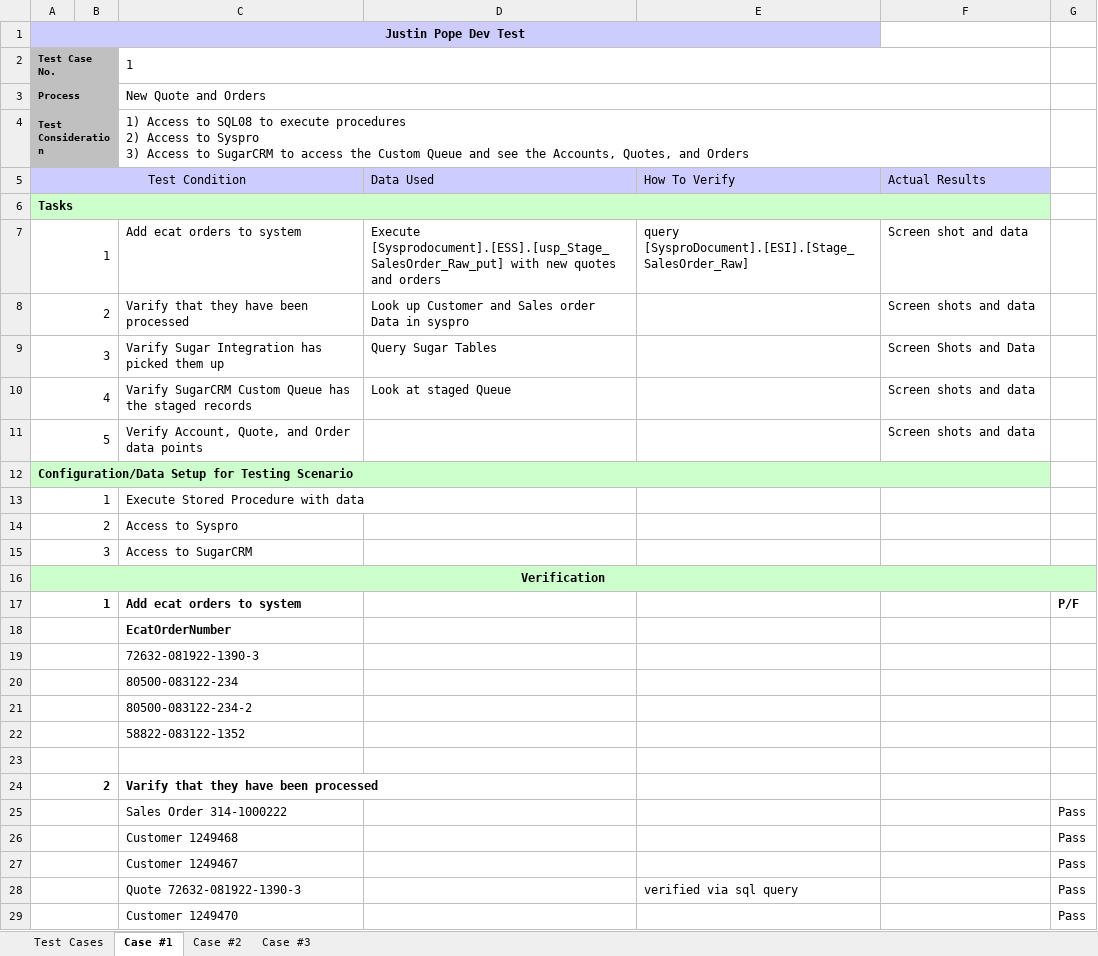
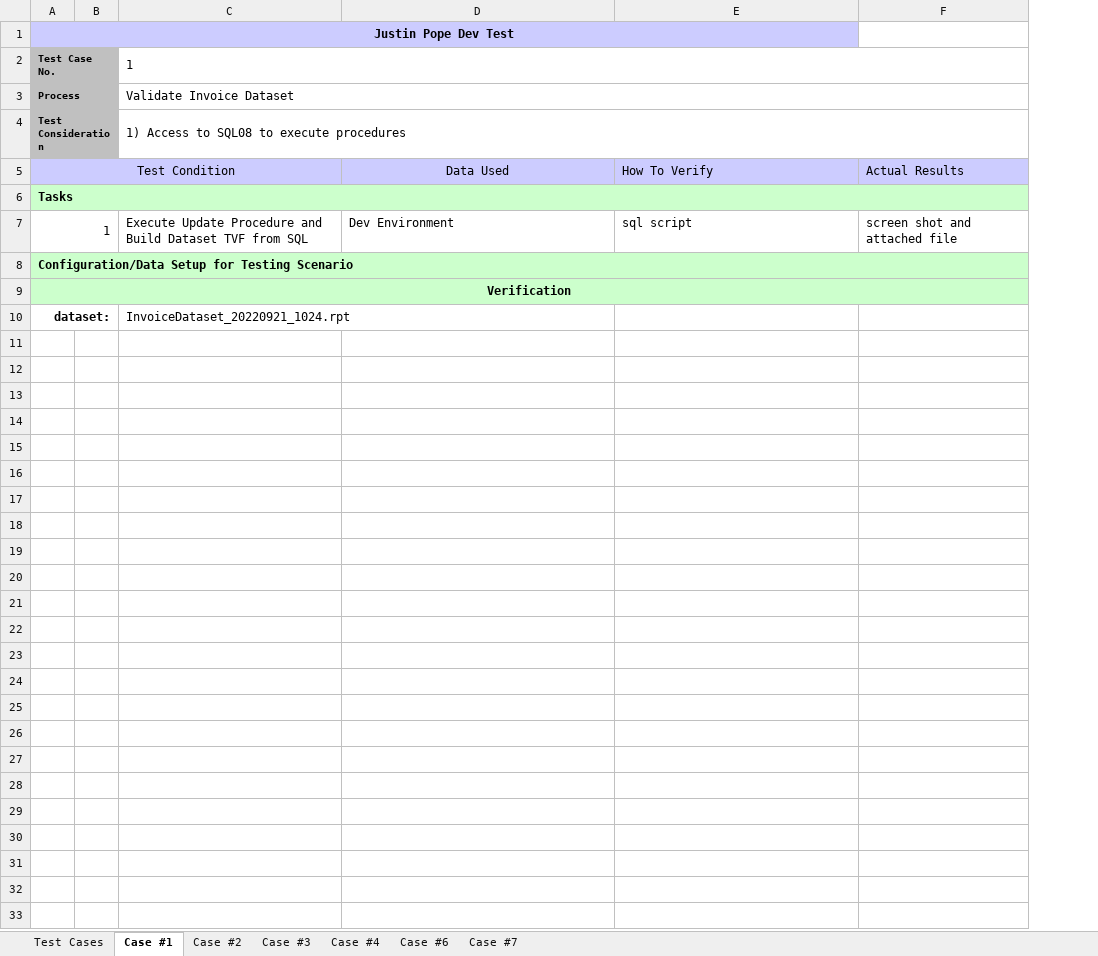
Before and after one commit to DevJustinP/WIP, an Excel workbook: Tickets/Normal Tickets/Ticket 30434/Testing/Test Plan.xlsx, sheet Case #1, drawn as a sheet; only a part is shown; values as stored, in another font and other column widths than the file's, no borders; removed rows and columns are numbered as before the commit, all else as after; ↵ is a line break in a cell; the diff covers the shown part only; the diff names each change by its address in the sheet, - before the commit and + after, or states it on an @@ line.

Commit message:
dev environment 2022-09-21 1432

```diff
--- a/Tickets/Normal Tickets/Ticket 30434/Testing/Test Plan.xlsx (sheet Case #1)
+++ b/Tickets/Normal Tickets/Ticket 30434/Testing/Test Plan.xlsx (sheet Case #1)
+sheet tab: Case #4
+sheet tab: Case #6
+sheet tab: Case #7
-column C, rows 2-7: 1 | New Quote and Orders | 1) Access to SQL08 to execute procedures ↵ 2) Access to Syspro ↵ 3) Access to SugarCRM to access the Custom Queue and see the Accounts, Quotes, and Orders |  |  | Add ecat orders to system; row 17: Add ecat orders to system
+column C, rows 2-10: 1 | Validate Invoice Dataset | 1) Access to SQL08 to execute procedures |  |  | Execute Update Procedure and Build Dataset TVF from SQL |  |  | InvoiceDataset_20220921_1024.rpt
-column G, row 17: P/F
-D5 alignment: left
+D5 alignment: center
-D7: Execute [Sysprodocument].[ESS].[usp_Stage_SalesOrder_Raw_put] with new quotes and orders
+D7: Dev Environment
-E7: query [SysproDocument].[ESI].[Stage_SalesOrder_Raw]
+E7: sql script
-F7: Screen shot and data
+F7: screen shot and attached file
-row 8: 2 |  | Varify that they have been processed | Look up Customer and Sales order Data in syspro |  | Screen shots and data
-row 9: 3 |  | Varify Sugar Integration has picked them up | Query Sugar Tables |  | Screen Shots and Data
-row 10: 4 |  | Varify SugarCRM Custom Queue has the staged records | Look at staged Queue |  | Screen shots and data
-row 11: 5 |  | Verify Account, Quote, and Order data points |  |  | Screen shots and data
-row 13: 1 |  | Execute Stored Procedure with data
-row 14: 2 |  | Access to Syspro
-row 15: 3 |  | Access to SugarCRM
-A10: 1
+A10: dataset:
-row 18:  |  | EcatOrderNumber
-row 19:  |  | 72632-081922-1390-3
-row 20:  |  | 80500-083122-234
-row 21:  |  | 80500-083122-234-2
-row 22:  |  | 58822-083122-1352
-row 23: (empty)
-row 24: 2 |  | Varify that they have been processed
-row 25:  |  | Sales Order 314-1000222 |  |  |  | Pass
-row 26:  |  | Customer 1249468 |  |  |  | Pass
-row 27:  |  | Customer 1249467 |  |  |  | Pass
-row 28:  |  | Quote 72632-081922-1390-3 |  | verified via sql query |  | Pass
-row 29:  |  | Customer 1249470 |  |  |  | Pass
```
Also changed, not shown: 11 removed rows elsewhere in this sheet, sheet Case #2, sheet Test Cases, sheet Case #3, Tickets/Normal Tickets/Ticket 31445/Testing/Test Plan.xlsx, 47 other files.
